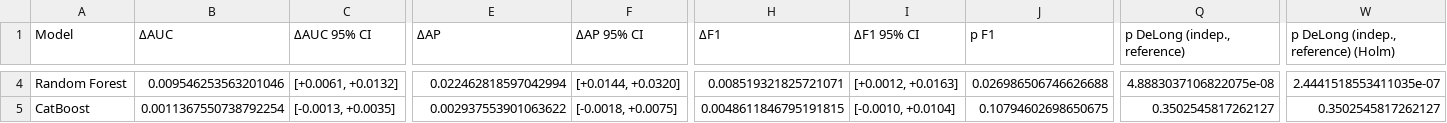
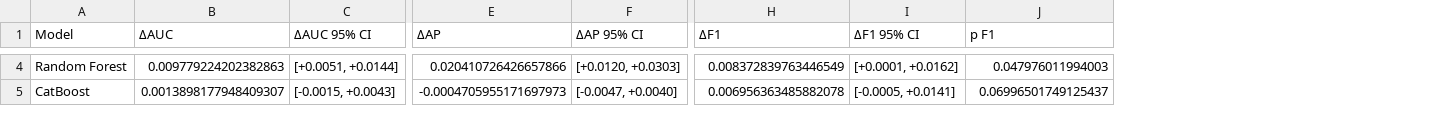
Before and after one commit to nnathuu/DS66B_group_13, a CSV file: outputs/evaluation/tables/03_pairwise_tests_vs_tuned_catboost.csv, drawn as a sheet; only a part is shown, gaps mark what is left out; the diff covers the shown part only; the diff names each change by its address in the sheet, - before the commit and + after, or states it on an @@ line.

```diff
--- a/outputs/evaluation/tables/03_pairwise_tests_vs_tuned_catboost.csv
+++ b/outputs/evaluation/tables/03_pairwise_tests_vs_tuned_catboost.csv
-column Q (p DeLong (indep., reference)), rows 4-5: 4.8883037106822075e-08 | 0.3502545817262127
-column W, row 1: p DeLong (indep., reference) (Holm); rows 4-5: 2.4441518553411035e-07 | 0.3502545817262127
-B4 (ΔAUC): 0.009546253563201046
+B4 (ΔAUC): 0.009779224202382863
-C4 (ΔAUC 95% CI): [+0.0061, +0.0132]
+C4 (ΔAUC 95% CI): [+0.0051, +0.0144]
-E4 (ΔAP): 0.022462818597042994
+E4 (ΔAP): 0.020410726426657866
-F4 (ΔAP 95% CI): [+0.0144, +0.0320]
+F4 (ΔAP 95% CI): [+0.0120, +0.0303]
-H4 (ΔF1): 0.008519321825721071
+H4 (ΔF1): 0.008372839763446549
-I4 (ΔF1 95% CI): [+0.0012, +0.0163]
+I4 (ΔF1 95% CI): [+0.0001, +0.0162]
-J4 (p F1): 0.026986506746626688
+J4 (p F1): 0.047976011994003
-B5 (ΔAUC): 0.0011367550738792254
+B5 (ΔAUC): 0.0013898177948409307
-C5 (ΔAUC 95% CI): [-0.0013, +0.0035]
+C5 (ΔAUC 95% CI): [-0.0015, +0.0043]
-E5 (ΔAP): 0.002937553901063622
+E5 (ΔAP): -0.0004705955171697973
-F5 (ΔAP 95% CI): [-0.0018, +0.0075]
+F5 (ΔAP 95% CI): [-0.0047, +0.0040]
-H5 (ΔF1): 0.0048611846795191815
+H5 (ΔF1): 0.006956363485882078
-I5 (ΔF1 95% CI): [-0.0010, +0.0104]
+I5 (ΔF1 95% CI): [-0.0005, +0.0141]
-J5 (p F1): 0.10794602698650675
+J5 (p F1): 0.06996501749125437
```
Also changed, not shown: 89 edited cells elsewhere in this file, outputs/evaluation/tables/04_threshold_sweep.csv, outputs/evaluation/tables/07_subgroup_performance.csv, 56 other files.
